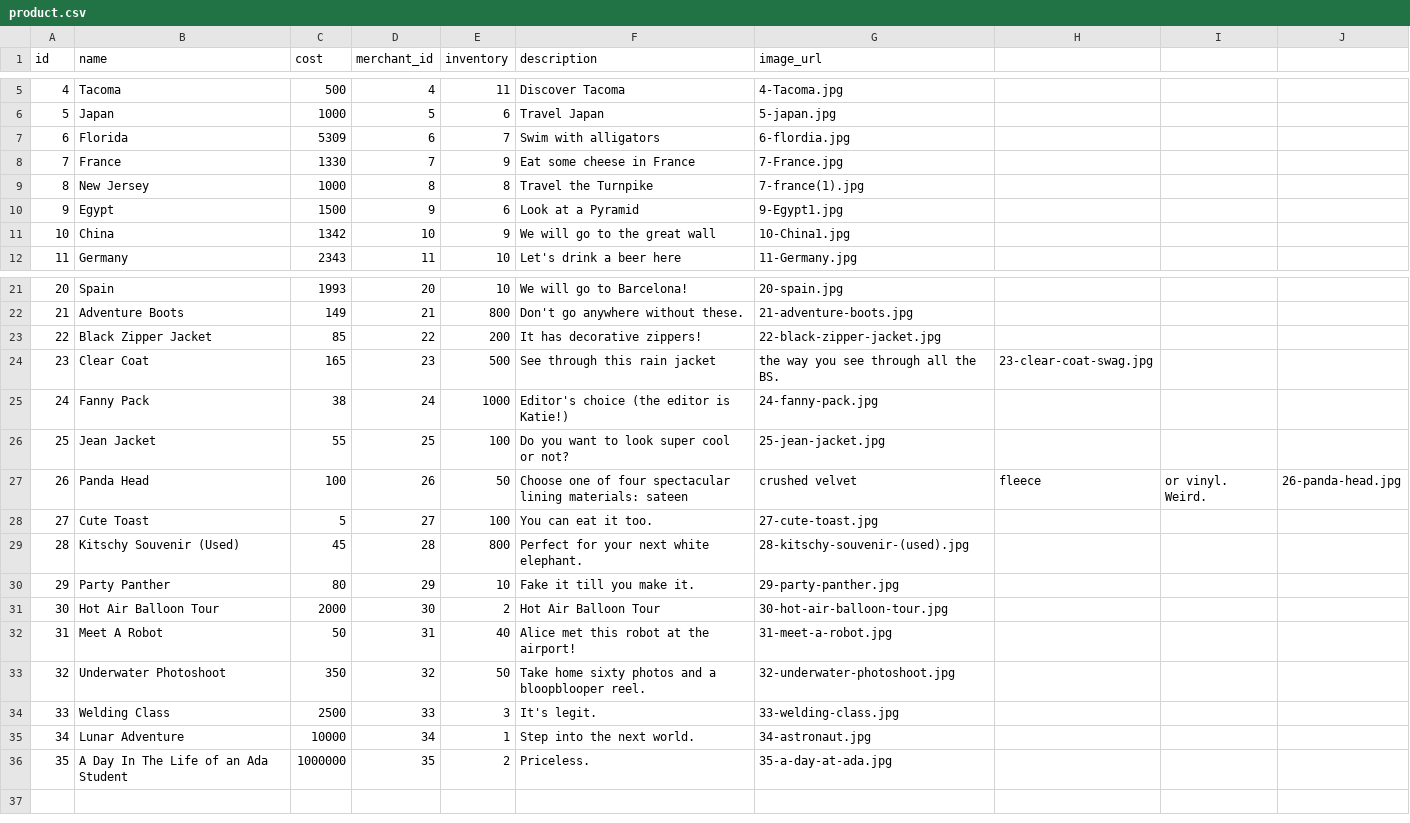
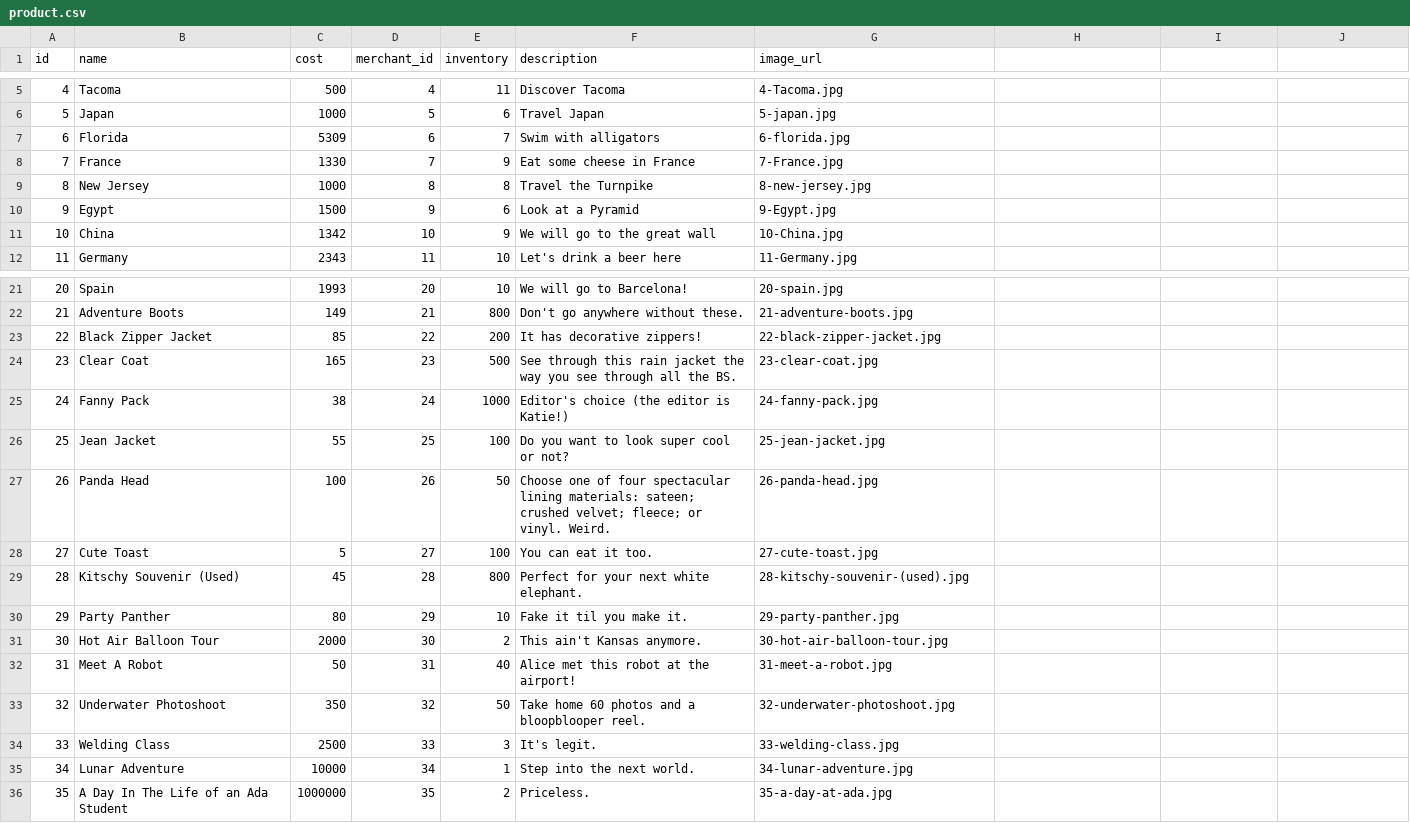
Before and after one commit to Ada-C10/betsy, a CSV file: db/seed_data/product.csv, drawn as a sheet; only a part is shown, gaps mark what is left out.

Commit message:
Fixed some bugs in seed data - new jersey image is still missing

```diff
--- a/db/seed_data/product.csv
+++ b/db/seed_data/product.csv
@@ -6,7 +6,7 @@ id,name,cost,merchant_id,inventory,description,image_url
 5,Japan,1000,5,6,Travel Japan,5-japan.jpg
-6,Florida,5309,6,7,Swim with alligators,6-flordia.jpg
+6,Florida,5309,6,7,Swim with alligators,6-florida.jpg
 7,France,1330,7,9,Eat some cheese in France,7-France.jpg
-8,New Jersey,1000,8,8,Travel the Turnpike,7-france(1).jpg
-9,Egypt,1500,9,6,Look at a Pyramid,9-Egypt1.jpg
-10,China,1342,10,9,We will go to the great wall,10-China1.jpg
+8,New Jersey,1000,8,8,Travel the Turnpike,8-new-jersey.jpg
+9,Egypt,1500,9,6,Look at a Pyramid,9-Egypt.jpg
+10,China,1342,10,9,We will go to the great wall,10-China.jpg
 11,Germany,2343,11,10,Let's drink a beer here,11-Germany.jpg
@@ -23,14 +23,14 @@ id,name,cost,merchant_id,inventory,description,image_url
 22,Black Zipper Jacket,85,22,200,It has decorative zippers!,22-black-zipper-jacket.jpg
-23,Clear Coat,165,23,500,See through this rain jacket, the way you see through all the BS.,23-clear-coat-swag.jpg
+23,Clear Coat,165,23,500,See through this rain jacket the way you see through all the BS.,23-clear-coat.jpg
 24,Fanny Pack,38,24,1000,Editor's choice (the editor is Katie!),24-fanny-pack.jpg
 25,Jean Jacket,55,25,100,Do you want to look super cool or not?,25-jean-jacket.jpg
-26,Panda Head,100,26,50,Choose one of four spectacular lining materials: sateen, crushed velvet, fleece, or vinyl. Weird.,26-panda-head.jpg
+26,Panda Head,100,26,50,Choose one of four spectacular lining materials: sateen; crushed velvet; fleece; or vinyl. Weird.,26-panda-head.jpg
 27,Cute Toast,5,27,100,You can eat it too.,27-cute-toast.jpg
 28,Kitschy Souvenir (Used),45,28,800,Perfect for your next white elephant.,28-kitschy-souvenir-(used).jpg
-29,Party Panther,80,29,10,Fake it till you make it.,29-party-panther.jpg
-30,Hot Air Balloon Tour,2000,30,2,Hot Air Balloon Tour,30-hot-air-balloon-tour.jpg
+29,Party Panther,80,29,10,Fake it til you make it.,29-party-panther.jpg
+30,Hot Air Balloon Tour,2000,30,2,This ain't Kansas anymore.,30-hot-air-balloon-tour.jpg
 31,Meet A Robot,50,31,40,Alice met this robot at the airport!,31-meet-a-robot.jpg
-32,Underwater Photoshoot,350,32,50,Take home sixty photos and a bloopblooper reel.,32-underwater-photoshoot.jpg
+32,Underwater Photoshoot,350,32,50,Take home 60 photos and a bloopblooper reel.,32-underwater-photoshoot.jpg
 33,Welding Class,2500,33,3,It's legit.,33-welding-class.jpg
-34,Lunar Adventure,10000,34,1,Step into the next world.,34-astronaut.jpg
+34,Lunar Adventure,10000,34,1,Step into the next world.,34-lunar-adventure.jpg
 35,A Day In The Life of an Ada Student,1000000,35,2,Priceless.,35-a-day-at-ada.jpg
```
